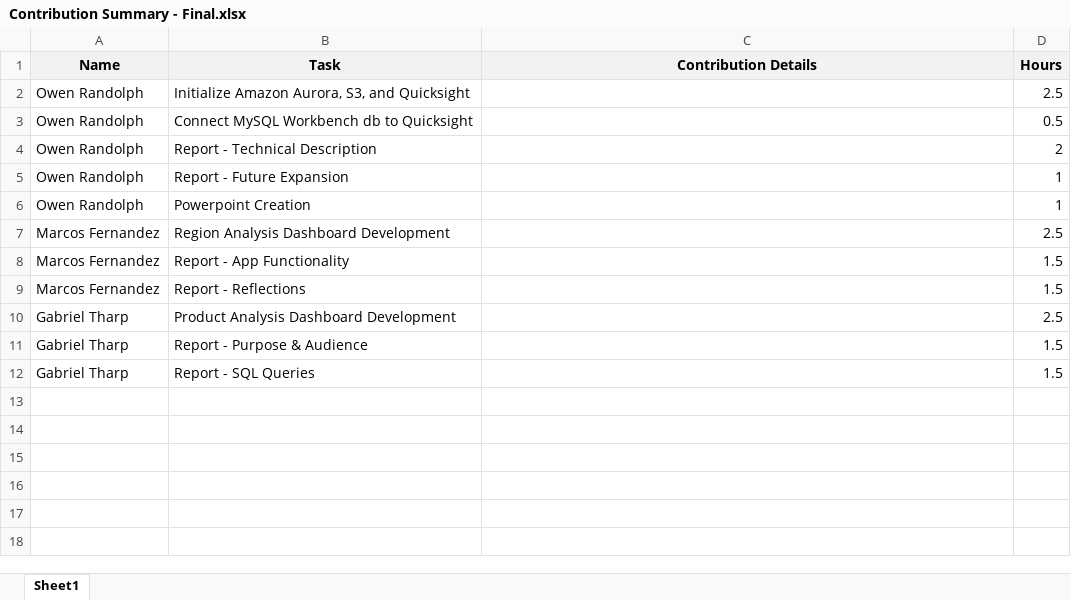
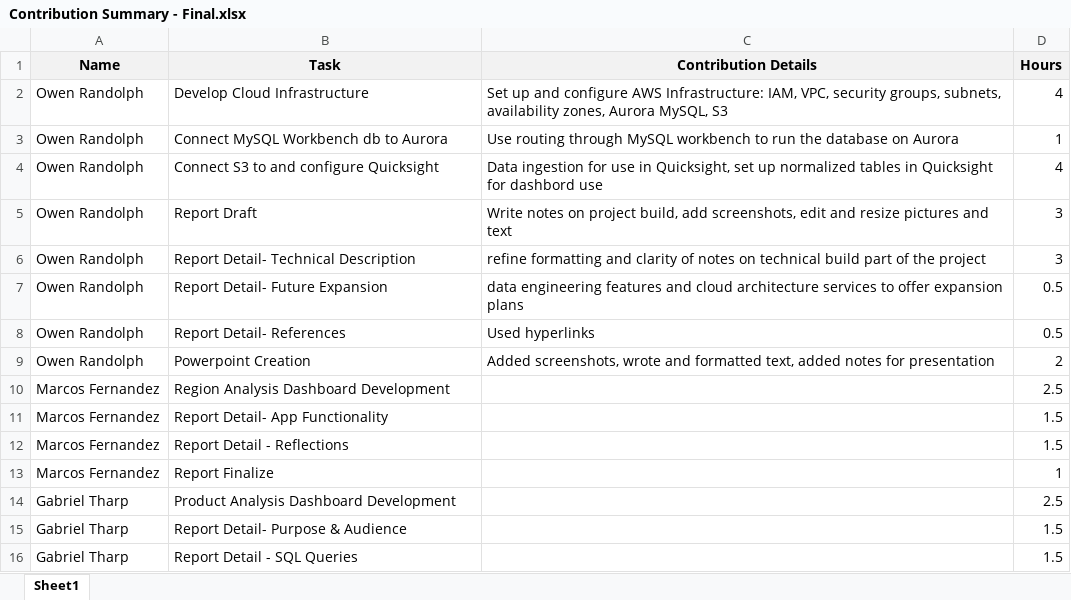
Before and after one commit to orandolph8/ADT-Final-Project, an Excel workbook: Contribution Summary - Final.xlsx, sheet Sheet1, drawn as a sheet; values as stored, in another font and other column widths than the file's, no borders; removed rows and columns are numbered as before the commit, all else as after; the diff names each change by its address in the sheet, - before the commit and + after, or states it on an @@ line.

Commit message:
Add files via upload

```diff
--- a/Contribution Summary - Final.xlsx (sheet Sheet1)
+++ b/Contribution Summary - Final.xlsx (sheet Sheet1)
-row 2: Owen Randolph | Initialize Amazon Aurora, S3, and Quicksight |  | 2.5
-row 3: Owen Randolph | Connect MySQL Workbench db to Quicksight |  | 0.5
-row 4: Owen Randolph | Report - Technical Description |  | 2
+row 2: Owen Randolph | Develop Cloud Infrastructure | Set up and configure AWS Infrastructure: IAM, VPC, security groups, subnets, availability zones, Aurora MySQL, S3 | 4
-B3 (Task): Report - Future Expansion
+B3 (Task): Connect MySQL Workbench db to Aurora
-C3 (Contribution Details): (empty)
+C3 (Contribution Details): Use routing through MySQL workbench to run the database on Aurora
+row 4: Owen Randolph | Connect S3 to and configure Quicksight | Data ingestion for use in Quicksight, set up normalized tables in Quicksight for dashbord use | 4
+row 5: Owen Randolph | Report Draft | Write notes on project build, add screenshots, edit and resize pictures and text | 3
+row 6: Owen Randolph | Report Detail- Technical Description | refine formatting and clarity of notes on technical build part of the project | 3
+row 7: Owen Randolph | Report Detail- Future Expansion | data engineering features and cloud architecture services to offer expansion plans | 0.5
+row 8: Owen Randolph | Report Detail- References | Used hyperlinks | 0.5
-C9 (Contribution Details): (empty)
+C9 (Contribution Details): Added screenshots, wrote and formatted text, added notes for presentation
-D9 (Hours): 1
+D9 (Hours): 2
-B11 (Task): Report - App Functionality
+B11 (Task): Report Detail- App Functionality
-B12 (Task): Report - Reflections
+B12 (Task): Report Detail - Reflections
+row 13: Marcos Fernandez | Report Finalize |  | 1
-B15 (Task): Report - Purpose & Audience
+B15 (Task): Report Detail- Purpose & Audience
-B16 (Task): Report - SQL Queries
+B16 (Task): Report Detail - SQL Queries
```
